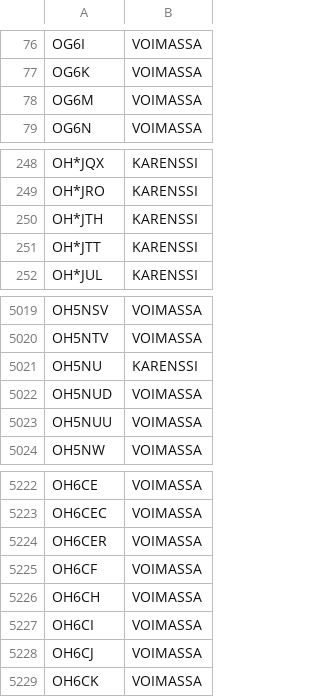
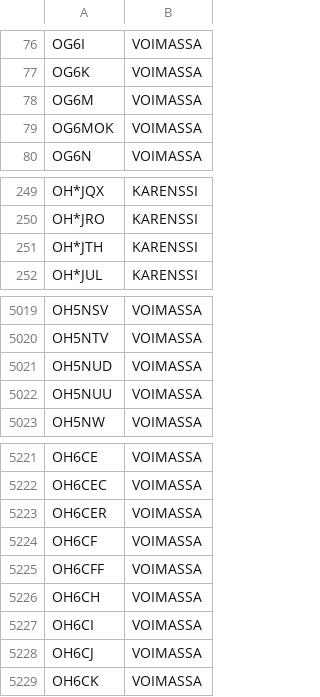
Before and after one commit to OH6AD/koolit, a TSV file: oh-callsigns.tsv, drawn as a sheet; only a part is shown, gaps mark what is left out.

Commit message:
Update call signs

```diff
--- a/oh-callsigns.tsv
+++ b/oh-callsigns.tsv
@@ -78,2 +78,3 @@ OG6K	VOIMASSA
 OG6M	VOIMASSA	
+OG6MOK	VOIMASSA	
 OG6N	VOIMASSA	
@@ -250,3 +251,2 @@ OH*JRO	KARENSSI
 OH*JTH	KARENSSI	
-OH*JTT	KARENSSI	
 OH*JUL	KARENSSI	
@@ -5020,3 +5020,2 @@ OH5NSV	VOIMASSA
 OH5NTV	VOIMASSA	
-OH5NU	KARENSSI	
 OH5NUD	VOIMASSA	
@@ -5225,2 +5224,3 @@ OH6CER	VOIMASSA
 OH6CF	VOIMASSA	
+OH6CFF	VOIMASSA	
 OH6CH	VOIMASSA	
```
